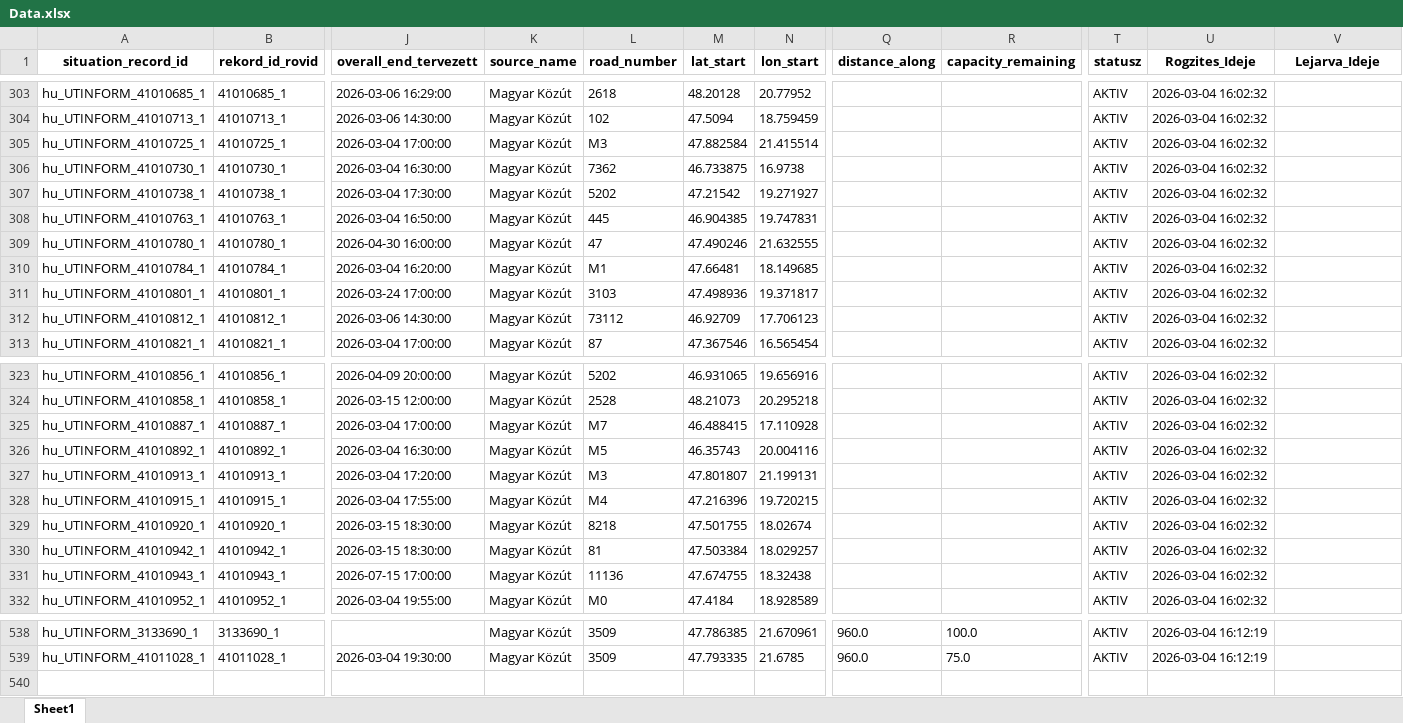
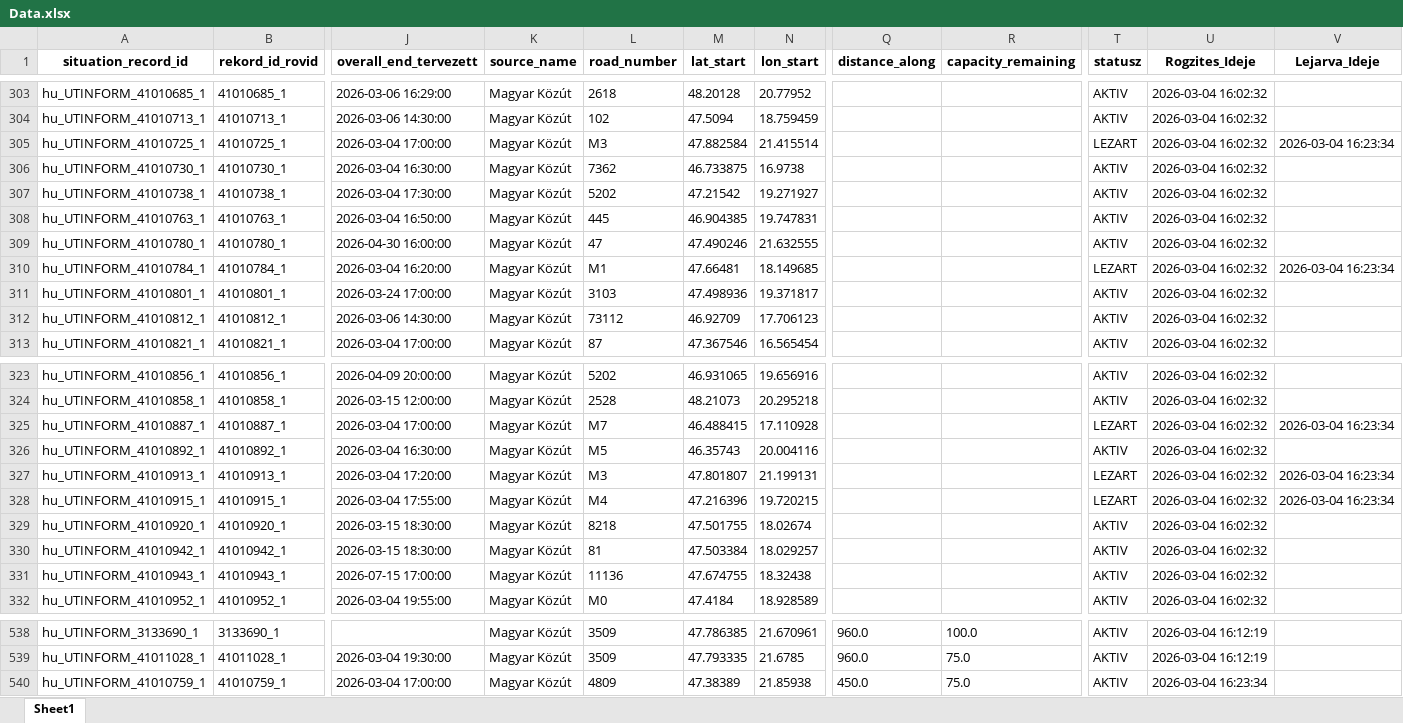
Before and after one commit to zoltanfarkasnemeth/mk-datex-data, an Excel workbook: Data.xlsx, sheet Sheet1, drawn as a sheet; only a part is shown, gaps mark what is left out; values as stored, in another font and other column widths than the file's, no borders; rows hold the shown columns only; the diff names each change by its address in the sheet, - before the commit and + after, or states it on an @@ line.

```diff
--- a/Data.xlsx (sheet Sheet1)
+++ b/Data.xlsx (sheet Sheet1)
-T305 (statusz): AKTIV
+T305 (statusz): LEZART
-V305 (Lejarva_Ideje): (empty)
+V305 (Lejarva_Ideje): 2026-03-04 16:23:34
-T310 (statusz): AKTIV
+T310 (statusz): LEZART
-V310 (Lejarva_Ideje): (empty)
+V310 (Lejarva_Ideje): 2026-03-04 16:23:34
-T325 (statusz): AKTIV
+T325 (statusz): LEZART
-V325 (Lejarva_Ideje): (empty)
+V325 (Lejarva_Ideje): 2026-03-04 16:23:34
-T327:T328 (statusz): AKTIV
+T327:T328 (statusz): LEZART
-V327:V328 (Lejarva_Ideje): (empty)
+V327:V328 (Lejarva_Ideje): 2026-03-04 16:23:34
+row 540: hu_UTINFORM_41010759_1 | 41010759_1 | 2026-03-04 17:00:00 | Magyar Közút | 4809 | 47.38389 | 21.85938 | 450.0 | 75.0 | AKTIV | 2026-03-04 16:23:34
```
Also changed, not shown: 1 other file.
